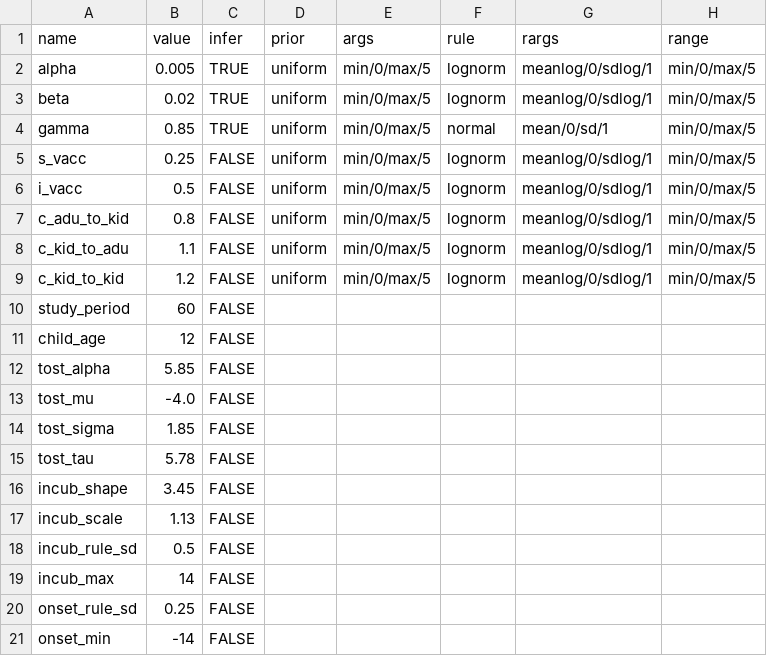
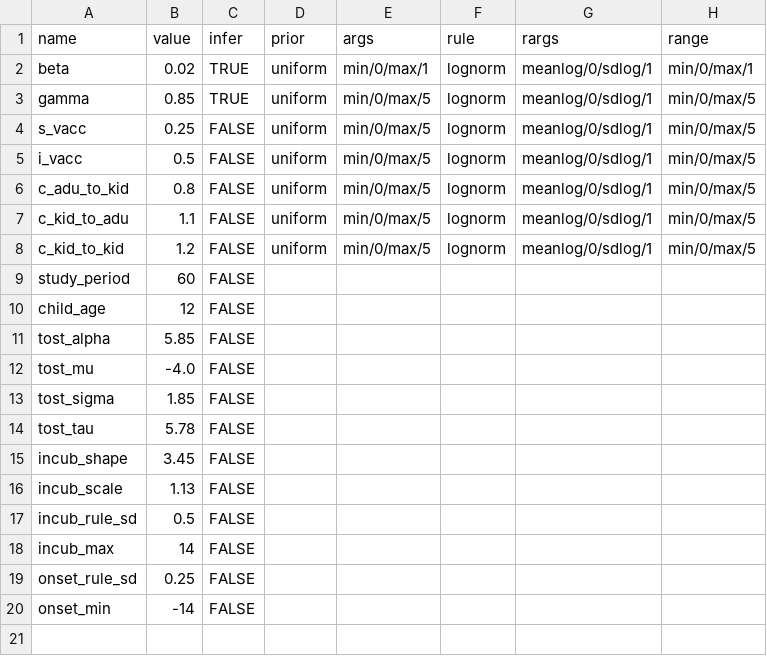
Before and after one commit to EvangelistaJulio/housepi, a CSV file: vignettes/data/params-ex2.csv (was vignettes/data/params-more.csv), drawn as a sheet.

Commit message:
Finished draft of data augmentation vignette. Improved usage within R of data augmenetation to allow for independent changes.

```diff
--- a/vignettes/data/params-more.csv
+++ b/vignettes/data/params-ex2.csv
@@ -1,5 +1,4 @@
 name,value,infer,prior,args,rule,rargs,range
-alpha,0.005,TRUE,uniform,min/0/max/5,lognorm,meanlog/0/sdlog/1,min/0/max/5
-beta,0.02,TRUE,uniform,min/0/max/5,lognorm,meanlog/0/sdlog/1,min/0/max/5
-gamma,0.85,TRUE,uniform,min/0/max/5,normal,mean/0/sd/1,min/0/max/5
+beta,0.02,TRUE,uniform,min/0/max/1,lognorm,meanlog/0/sdlog/1,min/0/max/1
+gamma,0.85,TRUE,uniform,min/0/max/5,lognorm,meanlog/0/sdlog/1,min/0/max/5
 s_vacc,0.25,FALSE,uniform,min/0/max/5,lognorm,meanlog/0/sdlog/1,min/0/max/5
```
Also changed, not shown: vignettes/data/augm.csv, 13 other files.
